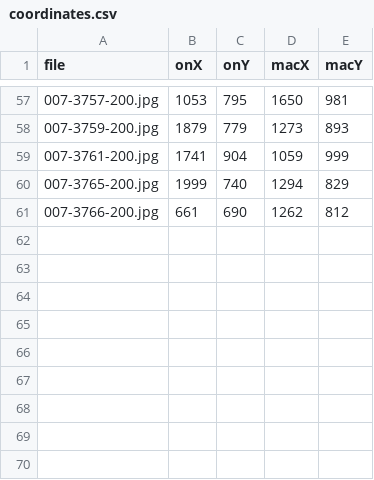
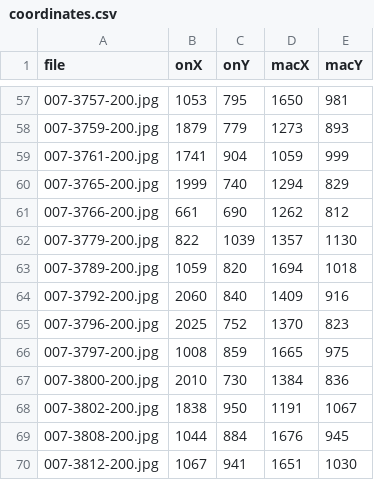
Before and after one commit to tim-murphy/dr_lesion_location, a CSV file: coordinates.csv, drawn as a sheet; only a part is shown, gaps mark what is left out.

Commit message:
add validation script, more coordinates data added

```diff
--- a/coordinates.csv
+++ b/coordinates.csv
@@ -61 +61,10 @@ file,onX,onY,macX,macY
 007-3766-200.jpg,661,690,1262,812
+007-3779-200.jpg,822,1039,1357,1130
+007-3789-200.jpg,1059,820,1694,1018
+007-3792-200.jpg,2060,840,1409,916
+007-3796-200.jpg,2025,752,1370,823
+007-3797-200.jpg,1008,859,1665,975
+007-3800-200.jpg,2010,730,1384,836
+007-3802-200.jpg,1838,950,1191,1067
+007-3808-200.jpg,1044,884,1676,945
+007-3812-200.jpg,1067,941,1651,1030
```
Also changed, not shown: 3 other files.
